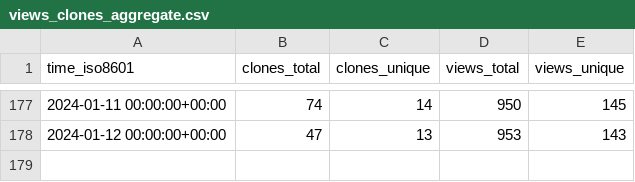
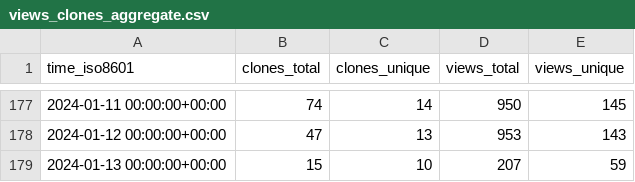
Before and after one commit to hokhyk/superduperdb, a CSV file: SuperDuperDB/superduperdb/ghrs-data/views_clones_aggregate.csv, drawn as a sheet; only a part is shown, gaps mark what is left out.

```diff
--- a/SuperDuperDB/superduperdb/ghrs-data/views_clones_aggregate.csv
+++ b/SuperDuperDB/superduperdb/ghrs-data/views_clones_aggregate.csv
@@ -178 +178,2 @@ time_iso8601,clones_total,clones_unique,views_total,views_unique
 2024-01-12 00:00:00+00:00,47,13,953,143
+2024-01-13 00:00:00+00:00,15,10,207,59
```
Also changed, not shown: 1 other file.
